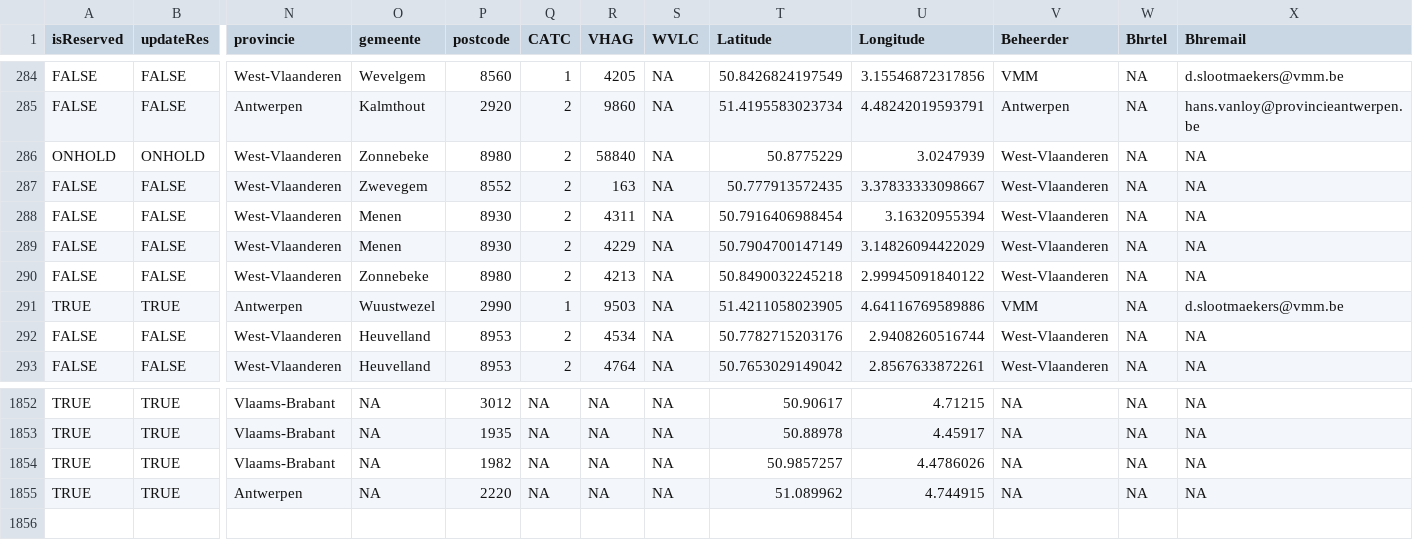
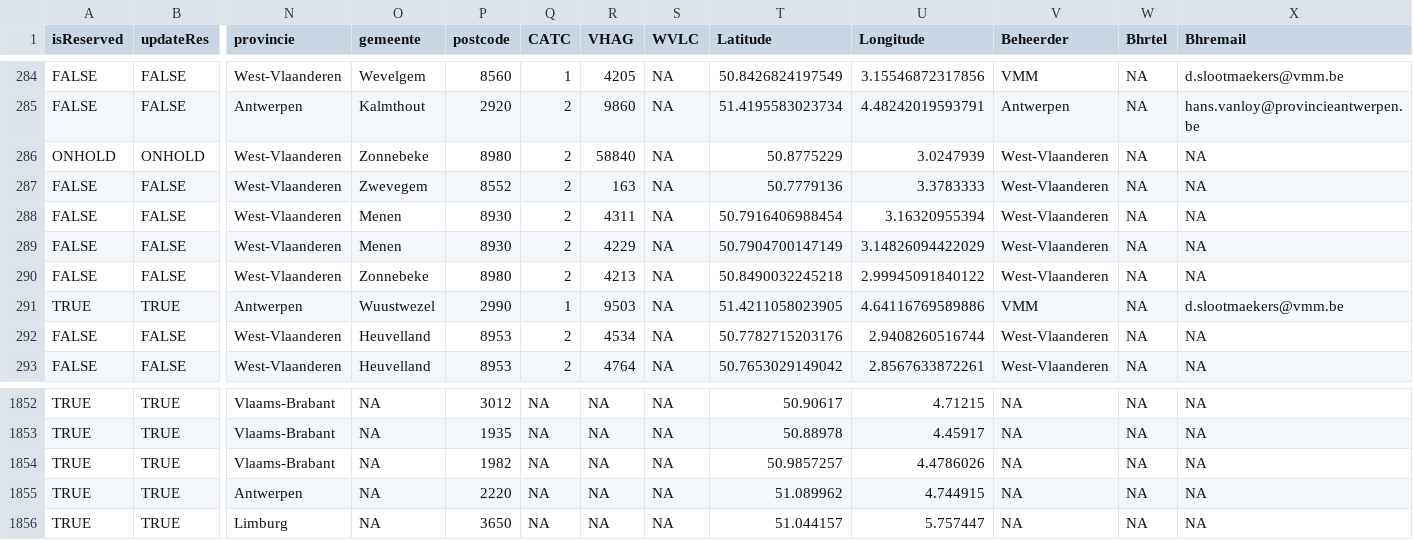
Before and after one commit to inbo/craywatch, a CSV file: assets/localities.csv, drawn as a sheet; only a part is shown, gaps mark what is left out; rows hold the shown columns only; the diff names each change by its address in the sheet, - before the commit and + after, or states it on an @@ line.

```diff
--- a/assets/localities.csv
+++ b/assets/localities.csv
-T287 (Latitude): 50.777913572435
+T287 (Latitude): 50.7779136
-U287 (Longitude): 3.37833333098667
+U287 (Longitude): 3.3783333
+row 1856: TRUE | TRUE | Limburg | NA | 3650 | NA | NA | NA | 51.044157 | 5.757447 | NA | NA | NA
```
Also changed, not shown: R/data/output/localities_2025_updated.csv.
